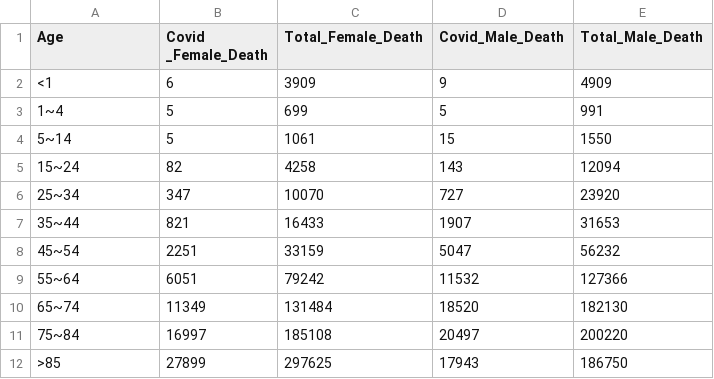
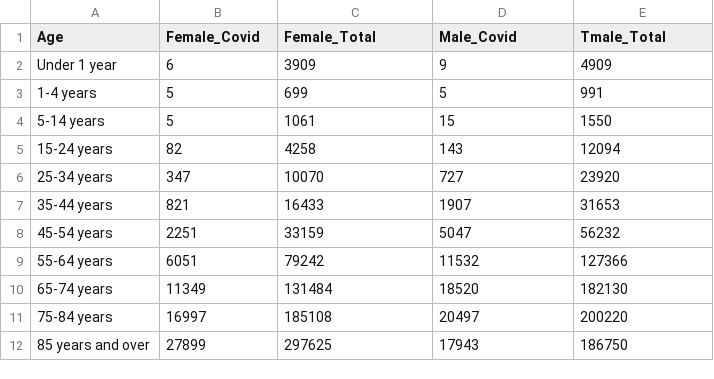
Before and after one commit to wangjw79/covid_death_us, a CSV file: covid_deaths_us.csv, drawn as a sheet.

Commit message:
Add files via upload

```diff
--- a/covid_deaths_us.csv
+++ b/covid_deaths_us.csv
@@ -1,12 +1,12 @@
-Age,Covid _Female_Death,Total_Female_Death,Covid_Male_Death,Total_Male_Death
-<1,6,3909,9,4909
-1~4,5,699,5,991
-5~14,5,1061,15,1550
-15~24,82,4258,143,12094
-25~34,347,10070,727,23920
-35~44,821,16433,1907,31653
-45~54,2251,33159,5047,56232
-55~64,6051,79242,11532,127366
-65~74,11349,131484,18520,182130
-75~84,16997,185108,20497,200220
->85,27899,297625,17943,186750
+Age,Female_Covid,Female_Total,Male_Covid,Tmale_Total
+Under 1 year,6,3909,9,4909
+1-4 years,5,699,5,991
+5-14 years,5,1061,15,1550
+15-24 years,82,4258,143,12094
+25-34 years,347,10070,727,23920
+35-44 years,821,16433,1907,31653
+45-54 years,2251,33159,5047,56232
+55-64 years,6051,79242,11532,127366
+65-74 years,11349,131484,18520,182130
+75-84 years,16997,185108,20497,200220
+85 years and over,27899,297625,17943,186750
```
